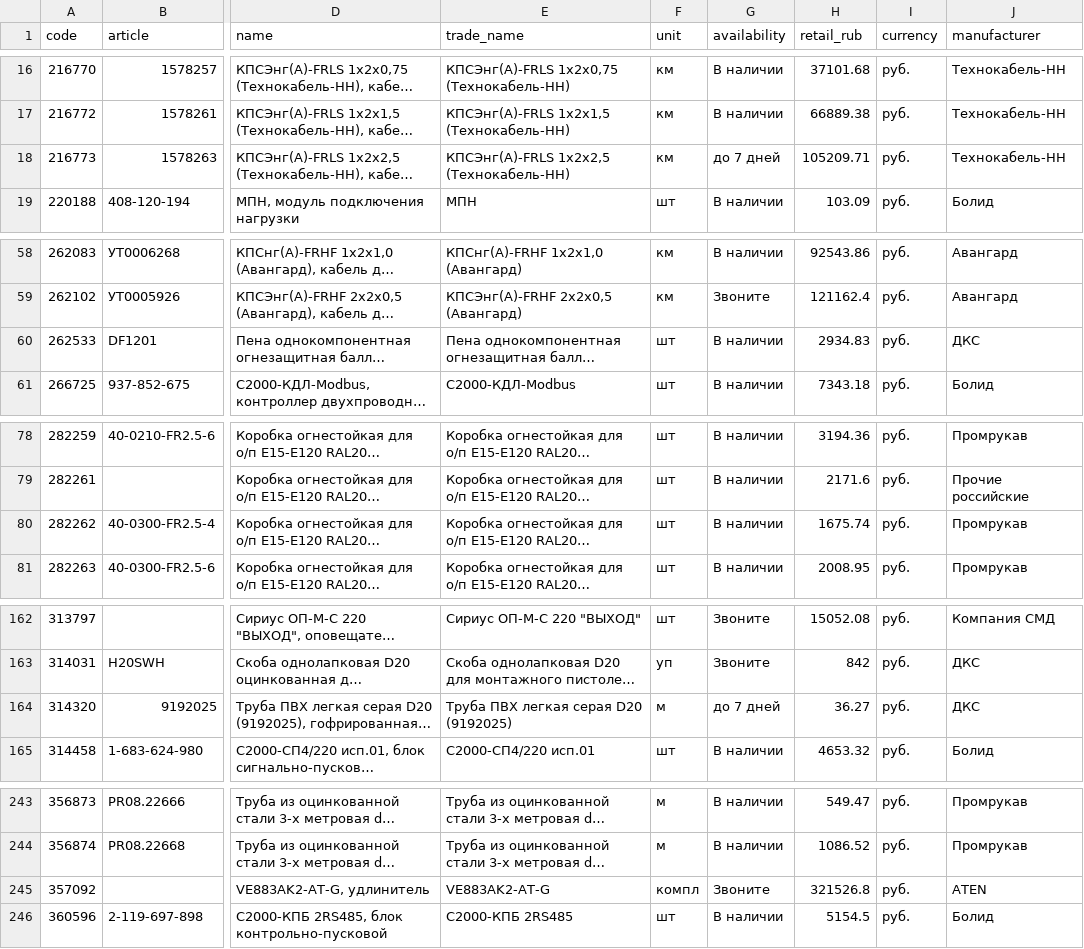
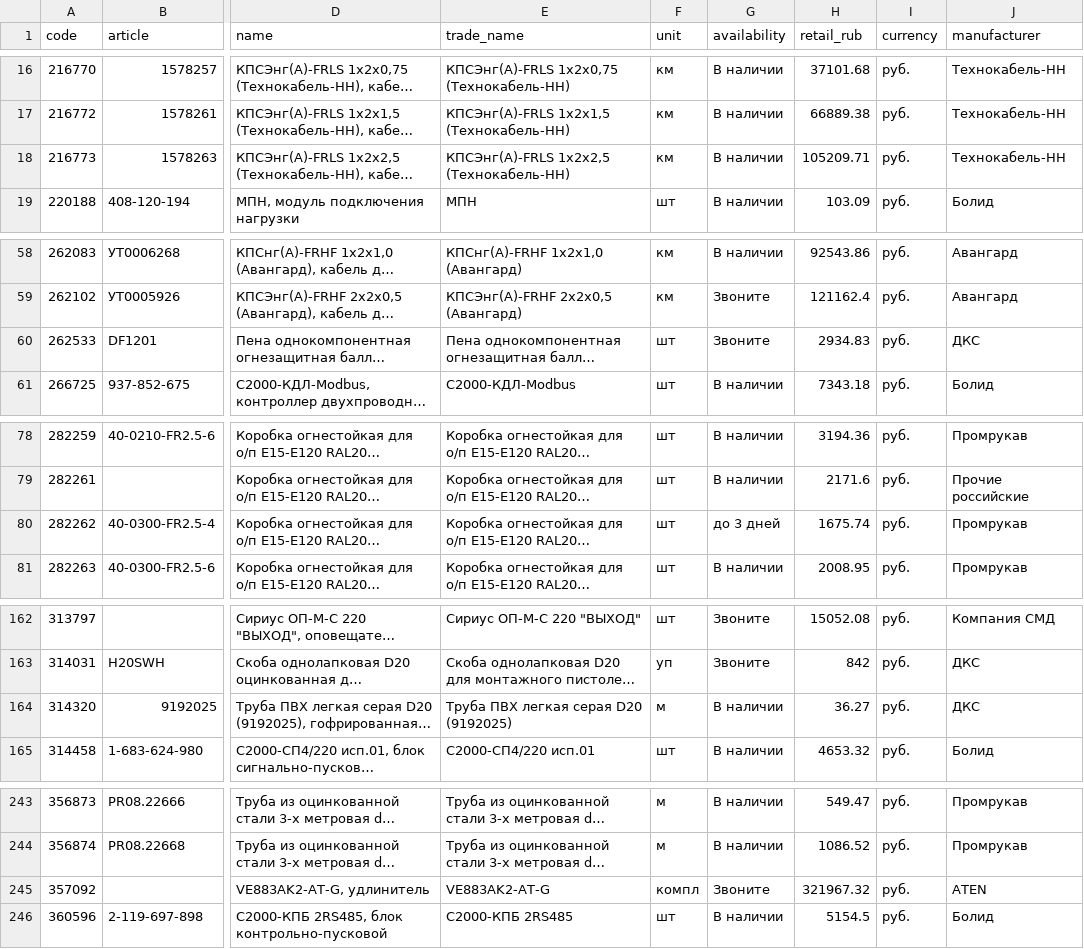
Before and after one commit to emanymedih/cvsig-price-database, a CSV file: suppliers/tinko/prices.csv, drawn as a sheet; only a part is shown, gaps mark what is left out; long unchanged cells end in …; the diff covers the shown part only; the diff names each change by its address in the sheet, - before the commit and + after, or states it on an @@ line.

```diff
--- a/suppliers/tinko/prices.csv
+++ b/suppliers/tinko/prices.csv
-G18 (availability): до 7 дней
+G18 (availability): В наличии
-G60 (availability): В наличии
+G60 (availability): Звоните
-G80 (availability): В наличии
+G80 (availability): до 3 дней
-G164 (availability): до 7 дней
+G164 (availability): В наличии
-H245 (retail_rub): 321526.8
+H245 (retail_rub): 321967.32
```
Also changed, not shown: 1 edited cell elsewhere in this file, 1 other file.
